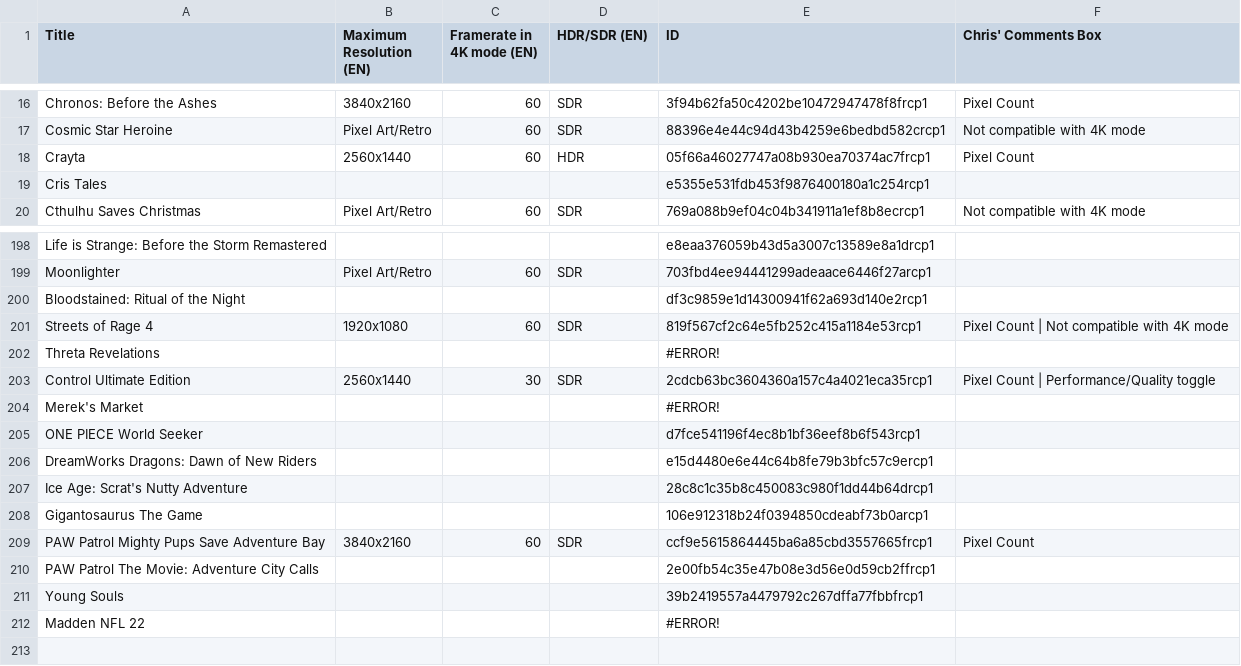
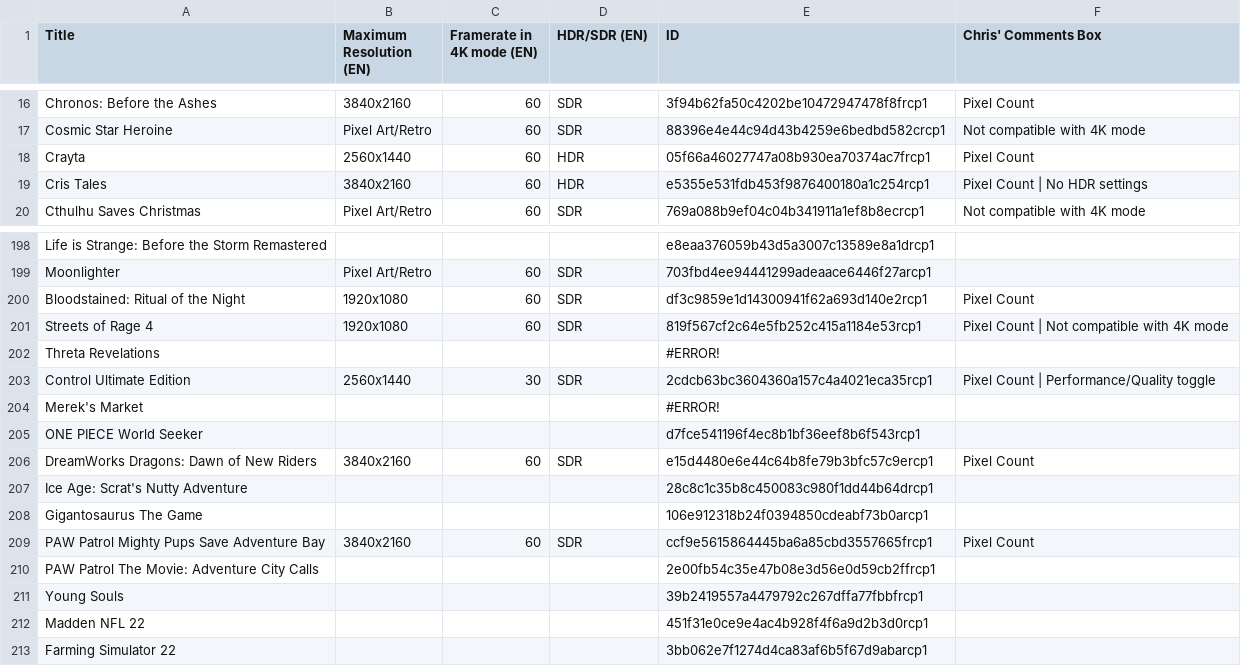
Before and after one commit to ChristopherKlay/StadiaEnhanced, a CSV file: include/extdatabase.csv, drawn as a sheet; only a part is shown, gaps mark what is left out.

Commit message:
Add files via upload

```diff
--- a/include/extdatabase.csv
+++ b/include/extdatabase.csv
@@ -18,3 +18,3 @@ Cosmic Star Heroine,Pixel Art/Retro,60,SDR,88396e4e44c94d43b4259e6bedbd582crcp1,
 Crayta,2560x1440,60,HDR,05f66a46027747a08b930ea70374ac7frcp1,Pixel Count
-Cris Tales,,,,e5355e531fdb453f9876400180a1c254rcp1,
+Cris Tales,3840x2160,60,HDR,e5355e531fdb453f9876400180a1c254rcp1,Pixel Count | No HDR settings
 Cthulhu Saves Christmas,Pixel Art/Retro,60,SDR,769a088b9ef04c04b341911a1ef8b8ecrcp1,Not compatible with 4K mode
@@ -199,3 +199,3 @@ Life is Strange: Before the Storm Remastered,,,,e8eaa376059b43d5a3007c13589e8a1d
 Moonlighter,Pixel Art/Retro,60,SDR,703fbd4ee94441299adeaace6446f27arcp1,
-Bloodstained: Ritual of the Night,,,,df3c9859e1d14300941f62a693d140e2rcp1,
+Bloodstained: Ritual of the Night,1920x1080,60,SDR,df3c9859e1d14300941f62a693d140e2rcp1,Pixel Count
 Streets of Rage 4,1920x1080,60,SDR,819f567cf2c64e5fb252c415a1184e53rcp1,Pixel Count | Not compatible with 4K mode
@@ -205,3 +205,3 @@ Merek's Market,,,,#ERROR!,
 ONE PIECE World Seeker,,,,d7fce541196f4ec8b1bf36eef8b6f543rcp1,
-DreamWorks Dragons: Dawn of New Riders,,,,e15d4480e6e44c64b8fe79b3bfc57c9ercp1,
+DreamWorks Dragons: Dawn of New Riders,3840x2160,60,SDR,e15d4480e6e44c64b8fe79b3bfc57c9ercp1,Pixel Count
 Ice Age: Scrat's Nutty Adventure,,,,28c8c1c35b8c450083c980f1dd44b64drcp1,
@@ -211,2 +211,3 @@ PAW Patrol The Movie: Adventure City Calls,,,,2e00fb54c35e47b08e3d56e0d59cb2ffrc
 Young Souls,,,,39b2419557a4479792c267dffa77fbbfrcp1,
-Madden NFL 22,,,,#ERROR!,
+Madden NFL 22,,,,451f31e0ce9e4ac4b928f4f6a9d2b3d0rcp1,
+Farming Simulator 22,,,,3bb062e7f1274d4ca83af6b5f67d9abarcp1,
```
